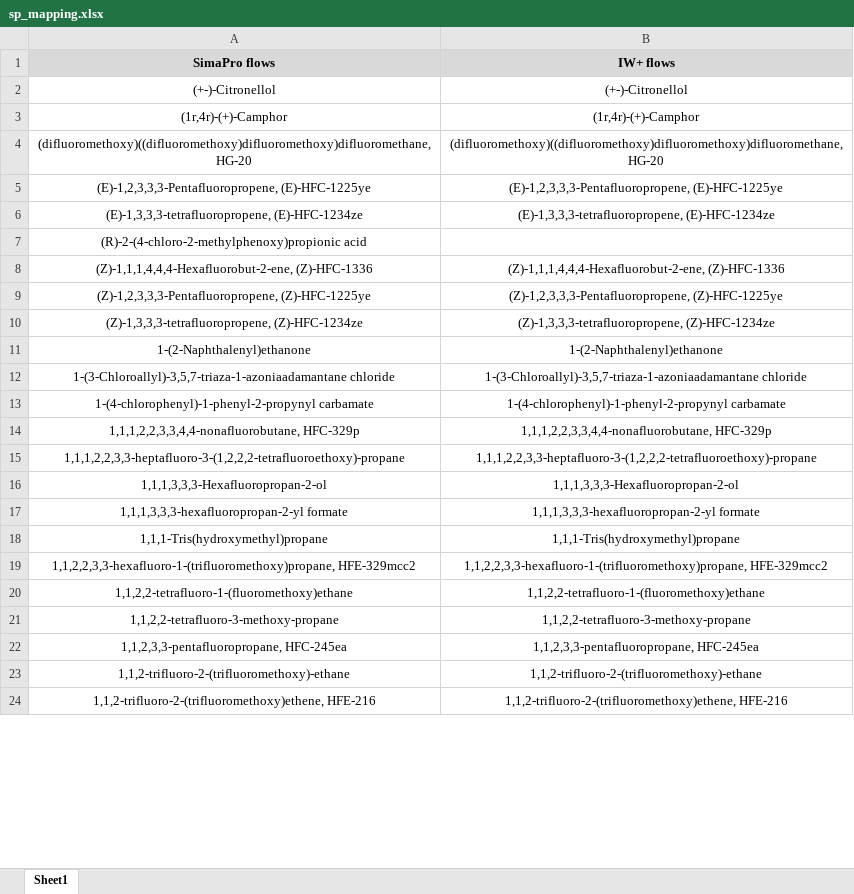
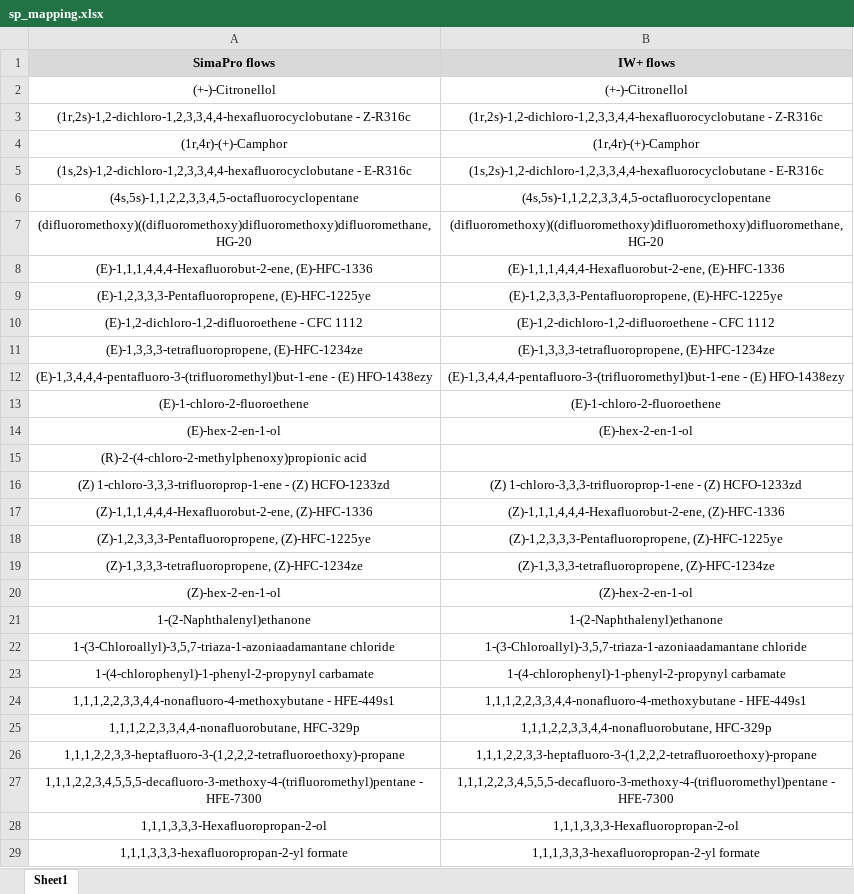
Before and after one commit to CIRAIG/IWP_Reborn, an Excel workbook: Data/mappings/SP/sp_mapping.xlsx, sheet Sheet1, drawn as a sheet; only a part is shown; the shorter side is filled out with more unchanged rows; values as stored, in another font and other column widths than the file's, no borders; the diff covers the shown part only; the diff names each change by its address in the sheet, - before the commit and + after, or states it on an @@ line.

```diff
--- a/Data/mappings/SP/sp_mapping.xlsx (sheet Sheet1)
+++ b/Data/mappings/SP/sp_mapping.xlsx (sheet Sheet1)
+row 3: (1r,2s)-1,2-dichloro-1,2,3,3,4,4-hexafluorocyclobutane - Z-R316c | (1r,2s)-1,2-dichloro-1,2,3,3,4,4-hexafluorocyclobutane - Z-R316c
+row 5: (1s,2s)-1,2-dichloro-1,2,3,3,4,4-hexafluorocyclobutane - E-R316c | (1s,2s)-1,2-dichloro-1,2,3,3,4,4-hexafluorocyclobutane - E-R316c
+row 6: (4s,5s)-1,1,2,2,3,3,4,5-octafluorocyclopentane | (4s,5s)-1,1,2,2,3,3,4,5-octafluorocyclopentane
+row 8: (E)-1,1,1,4,4,4-Hexafluorobut-2-ene, (E)-HFC-1336 | (E)-1,1,1,4,4,4-Hexafluorobut-2-ene, (E)-HFC-1336
+row 10: (E)-1,2-dichloro-1,2-difluoroethene - CFC 1112 | (E)-1,2-dichloro-1,2-difluoroethene - CFC 1112
+row 12: (E)-1,3,4,4,4-pentafluoro-3-(trifluoromethyl)but-1-ene - (E) HFO-1438ezy | (E)-1,3,4,4,4-pentafluoro-3-(trifluoromethyl)but-1-ene - (E) HFO-1438ezy
+row 13: (E)-1-chloro-2-fluoroethene | (E)-1-chloro-2-fluoroethene
+row 14: (E)-hex-2-en-1-ol | (E)-hex-2-en-1-ol
+row 16: (Z) 1-chloro-3,3,3-trifluoroprop-1-ene - (Z) HCFO-1233zd | (Z) 1-chloro-3,3,3-trifluoroprop-1-ene - (Z) HCFO-1233zd
+row 20: (Z)-hex-2-en-1-ol | (Z)-hex-2-en-1-ol
+row 24: 1,1,1,2,2,3,3,4,4-nonafluoro-4-methoxybutane - HFE-449s1 | 1,1,1,2,2,3,3,4,4-nonafluoro-4-methoxybutane - HFE-449s1
+row 27: 1,1,1,2,2,3,4,5,5,5-decafluoro-3-methoxy-4-(trifluoromethyl)pentane - HFE-7300 | 1,1,1,2,2,3,4,5,5,5-decafluoro-3-methoxy-4-(trifluoromethyl)pentane - HFE-7300
```
Also changed, not shown: 44 added rows, 1 removed row, 3 moved rows and 27 edited cells elsewhere in this sheet, Data/mappings/ei35/ei_iw_mapping.xlsx, Data/mappings/ei36/ei_iw_mapping.xlsx, 11 other files.
